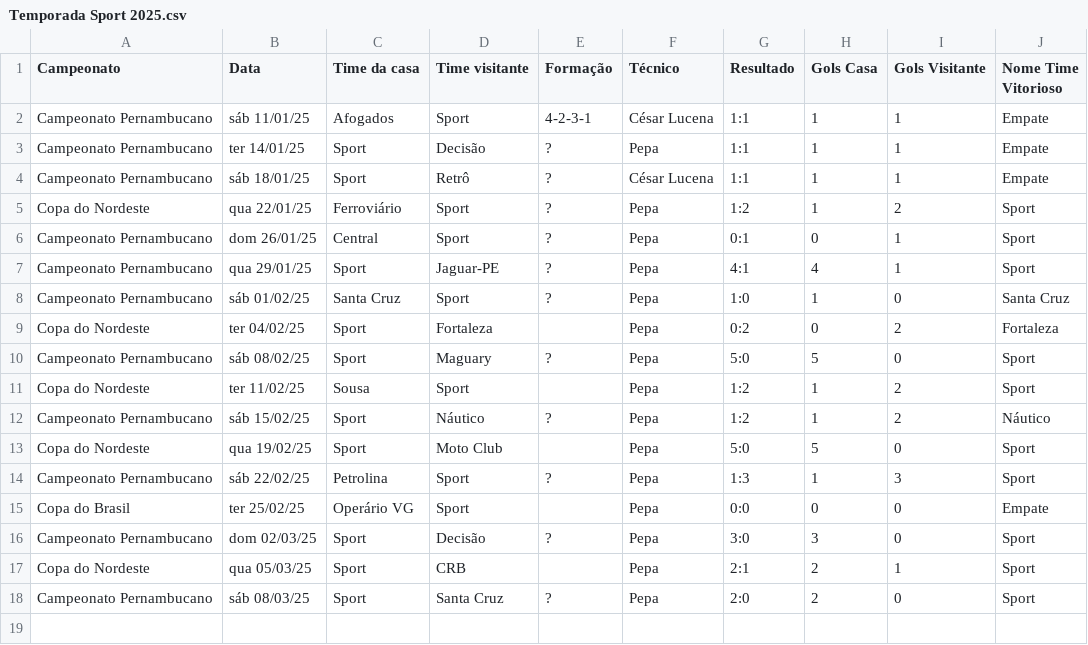
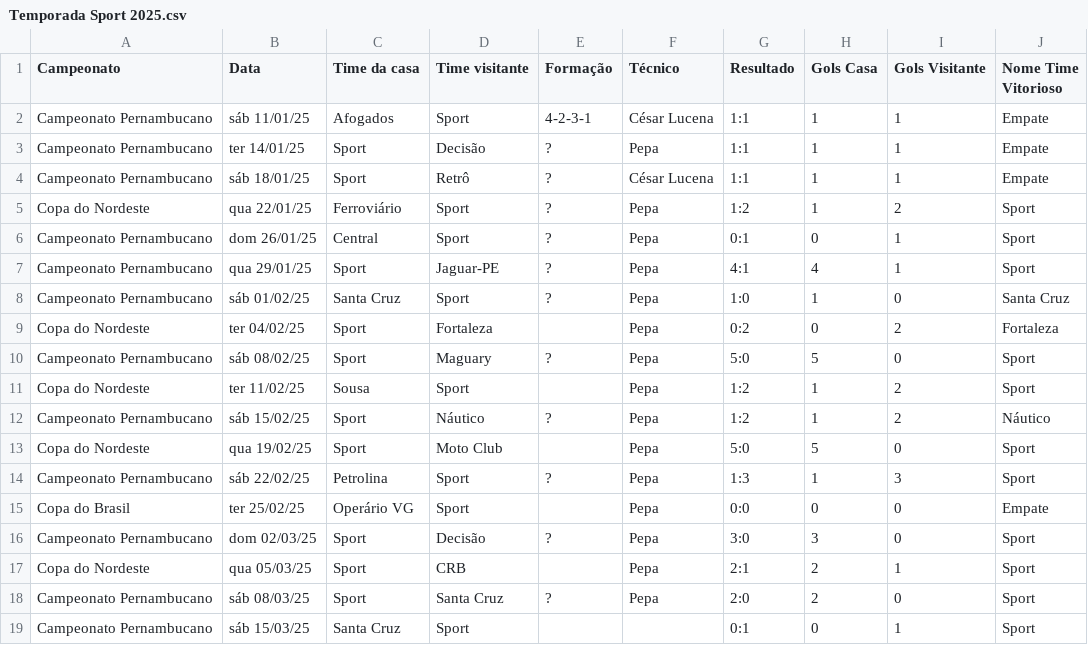
Before and after one commit to vinicius-mouzinho/Aproveitamento-Times-BR, a CSV file: data/Temporada Sport 2025.csv, drawn as a sheet; the diff names each change by its address in the sheet, - before the commit and + after, or states it on an @@ line.

```diff
--- a/data/Temporada Sport 2025.csv
+++ b/data/Temporada Sport 2025.csv
+row 19: Campeonato Pernambucano | sáb 15/03/25 | Santa Cruz | Sport |  |  | 0:1 | 0 | 1 | Sport
```
Also changed, not shown: data/Temporada Fortaleza 2025.csv, 16 other files.
